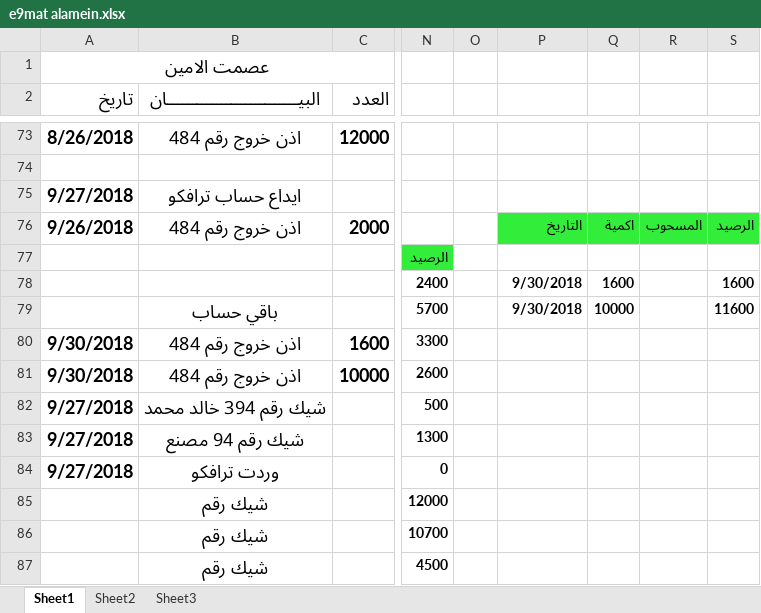
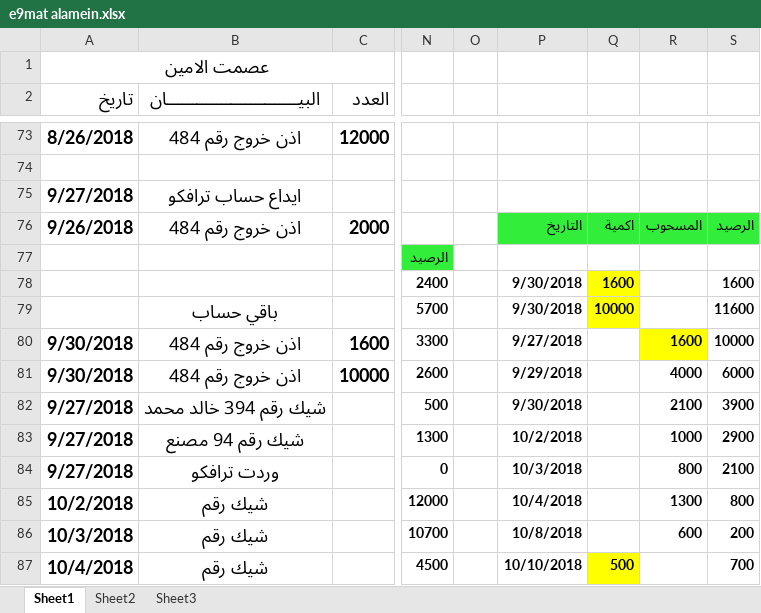
Before and after one commit to mosab17/Work2, an Excel workbook: e9mat alamein.xlsx, sheet Sheet1, drawn as a sheet; only a part is shown, gaps mark what is left out; values as stored, in another font and other column widths than the file's, no borders; the diff covers the shown part only; the diff names each change by its address in the sheet, - before the commit and + after, or states it on an @@ line.

```diff
--- a/e9mat alamein.xlsx (sheet Sheet1)
+++ b/e9mat alamein.xlsx (sheet Sheet1)
-Q78:Q79 fill: none
+Q78:Q79 fill: #FFFF00
-P80: (empty)
+P80: 9/27/2018
-R80: (empty)
+R80: 1600
-R80 fill: none
+R80 fill: #FFFF00
-S80: (empty)
+S80: 10000
-P81: (empty)
+P81: 9/29/2018
-R81: (empty)
+R81: 4000
-S81: (empty)
+S81: 6000
-P82: (empty)
+P82: 9/30/2018
-R82: (empty)
+R82: 2100
-S82: (empty)
+S82: 3900
-P83: (empty)
+P83: 10/2/2018
-R83: (empty)
+R83: 1000
-S83: (empty)
+S83: 2900
-P84: (empty)
+P84: 10/3/2018
-R84: (empty)
+R84: 800
-S84: (empty)
+S84: 2100
-A85 (تاريخ): (empty)
+A85 (تاريخ): 10/2/2018
-P85: (empty)
+P85: 10/4/2018
-R85: (empty)
+R85: 1300
-S85: (empty)
+S85: 800
-A86 (تاريخ): (empty)
+A86 (تاريخ): 10/3/2018
-P86: (empty)
+P86: 10/8/2018
-R86: (empty)
+R86: 600
-S86: (empty)
+S86: 200
-A87 (تاريخ): (empty)
+A87 (تاريخ): 10/4/2018
-P87: (empty)
+P87: 10/10/2018
-Q87: (empty)
+Q87: 500
-Q87 fill: none
+Q87 fill: #FFFF00
-S87: (empty)
+S87: 700
```
Also changed, not shown: 2 added rows, 2 removed rows and 4 edited cells elsewhere in this sheet, G.A suger.xlsx, Loaz Acc.xlsx, 8 other files.
